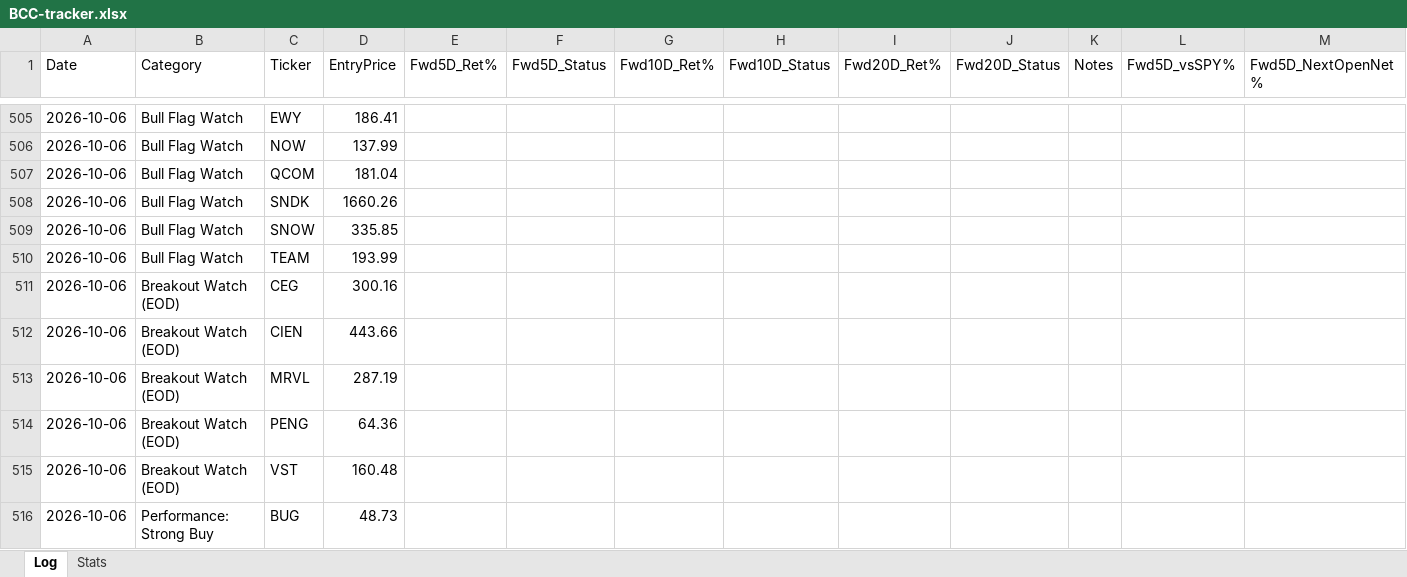
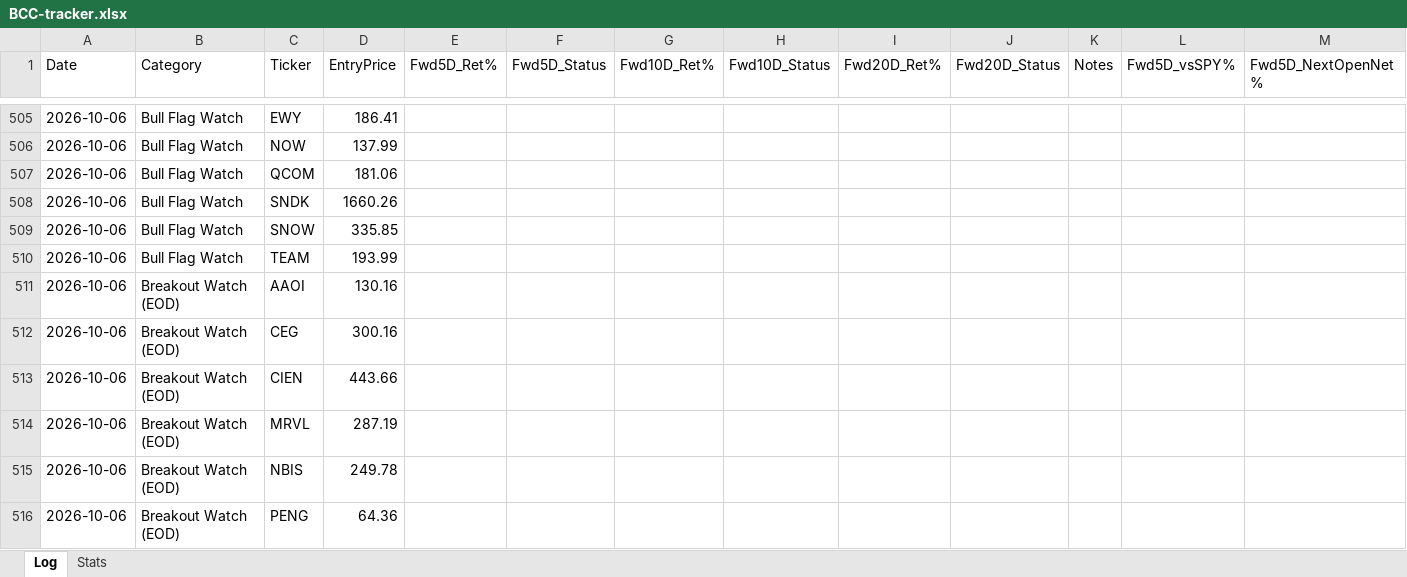
Before and after one commit to Moopheus1/Quant-Records, an Excel workbook: bcc/data/BCC-tracker.xlsx, sheet Log, drawn as a sheet; only a part is shown, gaps mark what is left out; the shorter side is filled out with more unchanged rows; values as stored, in another font and other column widths than the file's, no borders; rows hold the shown columns only; the diff covers the shown part only; the diff names each change by its address in the sheet, - before the commit and + after, or states it on an @@ line.

```diff
--- a/bcc/data/BCC-tracker.xlsx (sheet Log)
+++ b/bcc/data/BCC-tracker.xlsx (sheet Log)
-D507 (EntryPrice): 181.04
+D507 (EntryPrice): 181.06
+row 511: 2026-10-06 | Breakout Watch (EOD) | AAOI | 130.16
+row 515: 2026-10-06 | Breakout Watch (EOD) | NBIS | 249.78
```
Also changed, not shown: 5 added rows and 10 edited cells elsewhere in this sheet, sheet Stats, 2 other files.
